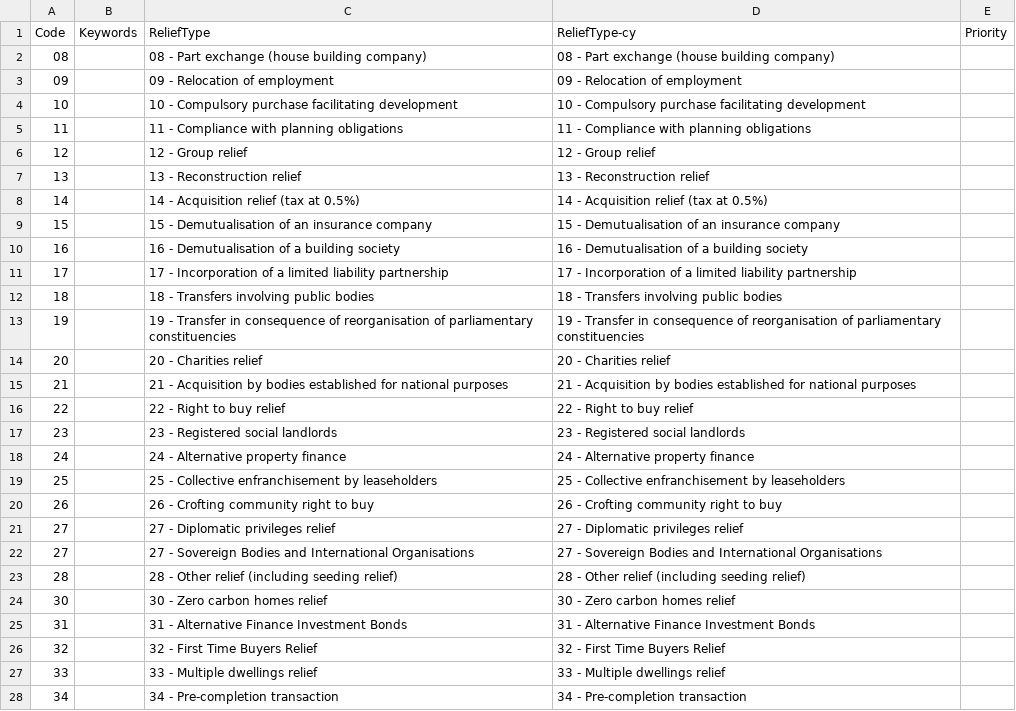
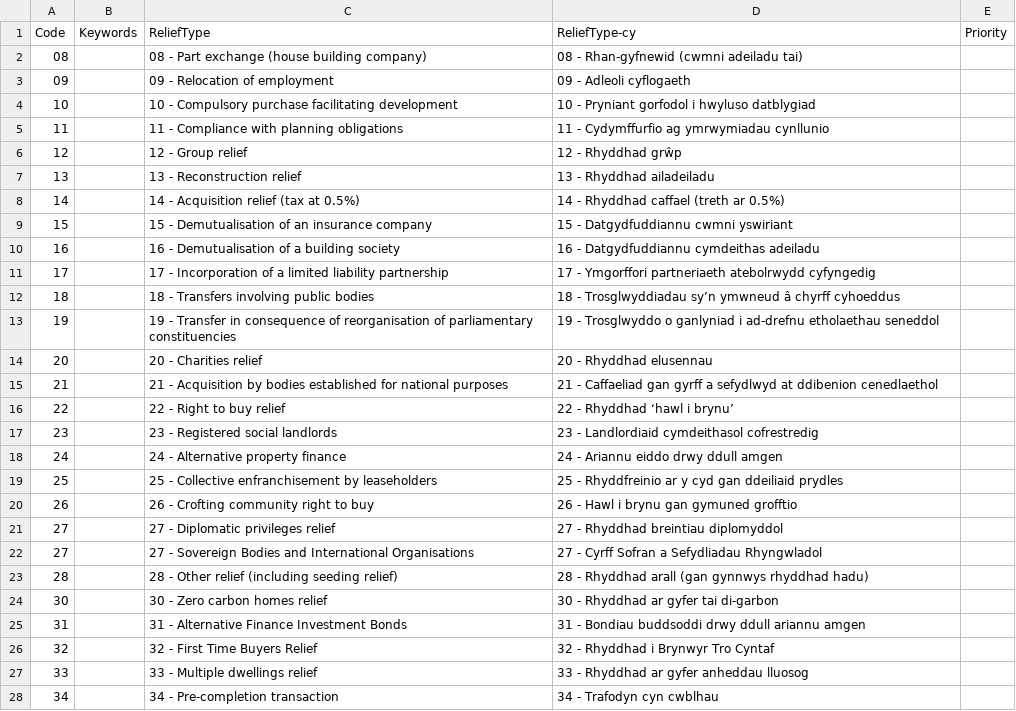
Before and after one commit to hmrc/gform-frontend, a CSV file: conf/lookup/SDLT-TypeOfRelief.csv, drawn as a sheet; only a part is shown; the diff covers the shown part only.

Commit message:
GFORMS-3590 Add in new Relief Type (#2547)
* GFORMS-3590 Add in new Relief Type

* Include welsh into the CSV

* Welsh character fixed

```diff
--- a/conf/lookup/SDLT-TypeOfRelief.csv
+++ b/conf/lookup/SDLT-TypeOfRelief.csv
@@ -1,28 +1,28 @@
 Code,Keywords,ReliefType,ReliefType-cy,Priority
-08,,08 - Part exchange (house building company),08 - Part exchange (house building company),
-09,,09 - Relocation of employment,09 - Relocation of employment,
-10,,10 - Compulsory purchase facilitating development,10 - Compulsory purchase facilitating development,
-11,,11 - Compliance with planning obligations,11 - Compliance with planning obligations,
-12,,12 - Group relief,12 - Group relief,
-13,,13 - Reconstruction relief,13 - Reconstruction relief,
-14,,14 - Acquisition relief (tax at 0.5%),14 - Acquisition relief (tax at 0.5%),
-15,,15 - Demutualisation of an insurance company,15 - Demutualisation of an insurance company,
-16,,16 - Demutualisation of a building society,16 - Demutualisation of a building society,
-17,,17 - Incorporation of a limited liability partnership,17 - Incorporation of a limited liability partnership,
-18,,18 - Transfers involving public bodies,18 - Transfers involving public bodies,
-19,,19 - Transfer in consequence of reorganisation of parliamentary constituencies,19 - Transfer in consequence of reorganisation of parliamentary constituencies,
-20,,20 - Charities relief,20 - Charities relief,
-21,,21 - Acquisition by bodies established for national purposes,21 - Acquisition by bodies established for national purposes,
-22,,22 - Right to buy relief,22 - Right to buy relief,
-23,,23 - Registered social landlords,23 - Registered social landlords,
-24,,24 - Alternative property finance,24 - Alternative property finance,
-25,,25 - Collective enfranchisement by leaseholders,25 - Collective enfranchisement by leaseholders,
-26,,26 - Crofting community right to buy,26 - Crofting community right to buy,
-27,,27 - Diplomatic privileges relief,27 - Diplomatic privileges relief,
-27,,27 - Sovereign Bodies and International Organisations,27 - Sovereign Bodies and International Organisations,
-28,,28 - Other relief (including seeding relief),28 - Other relief (including seeding relief),
-30,,30 - Zero carbon homes relief,30 - Zero carbon homes relief,
-31,,31 - Alternative Finance Investment Bonds,31 - Alternative Finance Investment Bonds,
-32,,32 - First Time Buyers Relief,32 - First Time Buyers Relief,
-33,,33 - Multiple dwellings relief,33 - Multiple dwellings relief,
-34,,34 - Pre-completion transaction,34 - Pre-completion transaction,
+08,,08 - Part exchange (house building company),08 - Rhan-gyfnewid (cwmni adeiladu tai),
+09,,09 - Relocation of employment,09 - Adleoli cyflogaeth,
+10,,10 - Compulsory purchase facilitating development,10 - Pryniant gorfodol i hwyluso datblygiad,
+11,,11 - Compliance with planning obligations,11 - Cydymffurfio ag ymrwymiadau cynllunio,
+12,,12 - Group relief,12 - Rhyddhad grŵp,
+13,,13 - Reconstruction relief,13 - Rhyddhad ailadeiladu,
+14,,14 - Acquisition relief (tax at 0.5%),14 - Rhyddhad caffael (treth ar 0.5%),
+15,,15 - Demutualisation of an insurance company,15 - Datgydfuddiannu cwmni yswiriant,
+16,,16 - Demutualisation of a building society,16 - Datgydfuddiannu cymdeithas adeiladu,
+17,,17 - Incorporation of a limited liability partnership,17 - Ymgorffori partneriaeth atebolrwydd cyfyngedig,
+18,,18 - Transfers involving public bodies,18 - Trosglwyddiadau sy’n ymwneud â chyrff cyhoeddus,
+19,,19 - Transfer in consequence of reorganisation of parliamentary constituencies,19 - Trosglwyddo o ganlyniad i ad-drefnu etholaethau seneddol,
+20,,20 - Charities relief,20 - Rhyddhad elusennau,
+21,,21 - Acquisition by bodies established for national purposes,21 - Caffaeliad gan gyrff a sefydlwyd at ddibenion cenedlaethol,
+22,,22 - Right to buy relief,22 - Rhyddhad ‘hawl i brynu’,
+23,,23 - Registered social landlords,23 - Landlordiaid cymdeithasol cofrestredig,
+24,,24 - Alternative property finance,24 - Ariannu eiddo drwy ddull amgen,
+25,,25 - Collective enfranchisement by leaseholders,25 - Rhyddfreinio ar y cyd gan ddeiliaid prydles,
+26,,26 - Crofting community right to buy,26 - Hawl i brynu gan gymuned grofftio,
+27,,27 - Diplomatic privileges relief,27 - Rhyddhad breintiau diplomyddol,
+27,,27 - Sovereign Bodies and International Organisations,27 - Cyrff Sofran a Sefydliadau Rhyngwladol,
+28,,28 - Other relief (including seeding relief),28 - Rhyddhad arall (gan gynnwys rhyddhad hadu),
+30,,30 - Zero carbon homes relief,30 - Rhyddhad ar gyfer tai di-garbon,
+31,,31 - Alternative Finance Investment Bonds,31 - Bondiau buddsoddi drwy ddull ariannu amgen,
+32,,32 - First Time Buyers Relief,32 - Rhyddhad i Brynwyr Tro Cyntaf,
+33,,33 - Multiple dwellings relief,33 - Rhyddhad ar gyfer anheddau lluosog,
+34,,34 - Pre-completion transaction,34 - Trafodyn cyn cwblhau,
```
Also changed, not shown: 1 added row and 3 edited cells elsewhere in this file.
